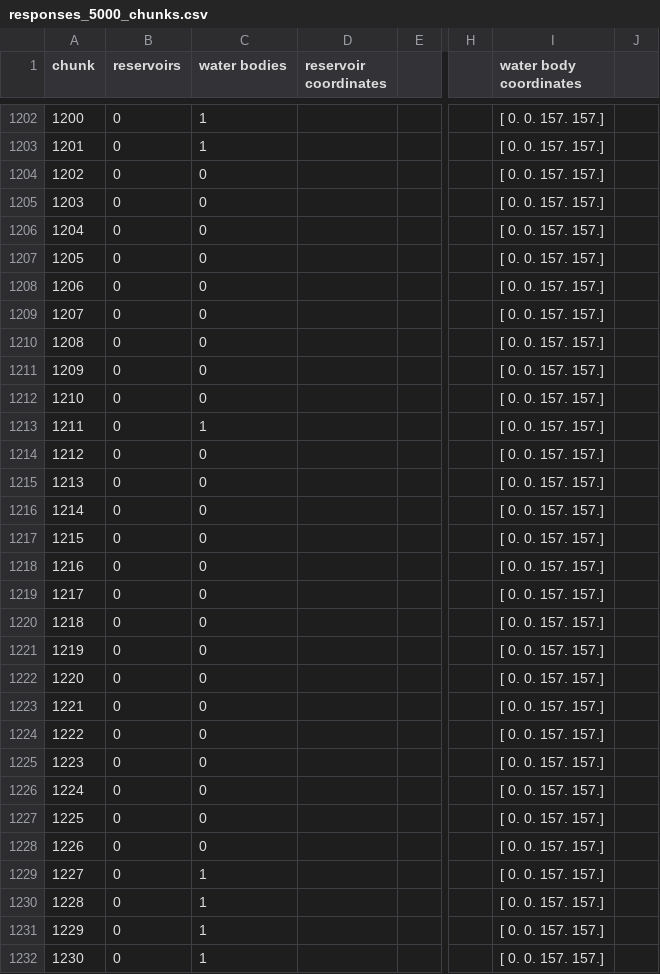
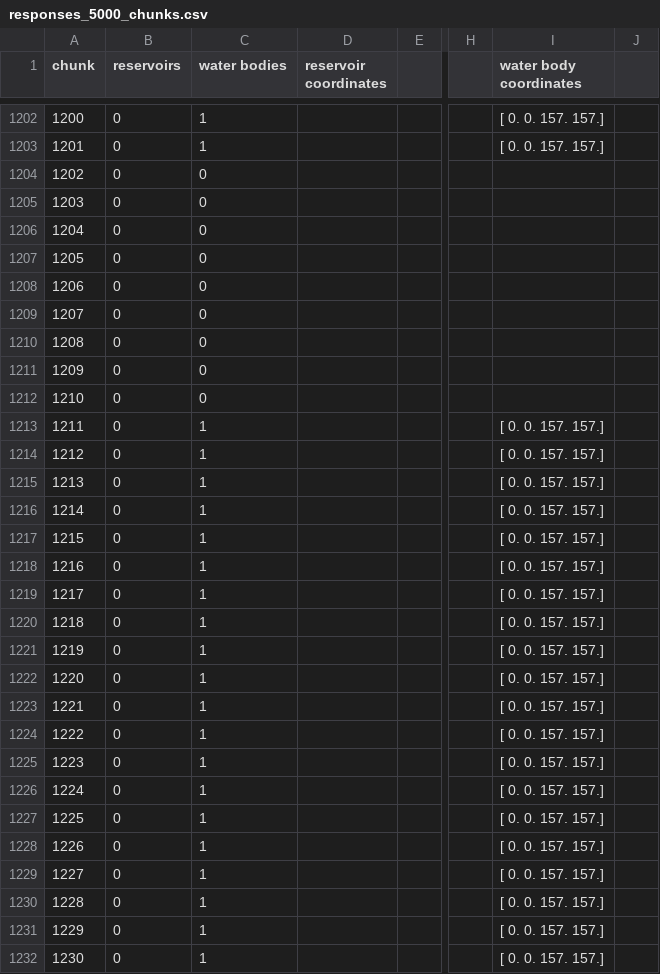
Before and after one commit to nicoarrroyo/IPDMP, a CSV file: responses_5000_chunks.csv, drawn as a sheet; only a part is shown, gaps mark what is left out; the diff covers the shown part only; the diff names each change by its address in the sheet, - before the commit and + after, or states it on an @@ line.

Commit message:
up to 1650, fixed bad water body coords

```diff
--- a/responses_5000_chunks.csv
+++ b/responses_5000_chunks.csv
-I1204:I1212 (water body coordinates): [ 0. 0. 157. 157.]
+I1204:I1212 (water body coordinates): (empty)
-C1214:C1228 (water bodies): 0
+C1214:C1228 (water bodies): 1
```
Also changed, not shown: 1 added row and 21 edited cells elsewhere in this file.
